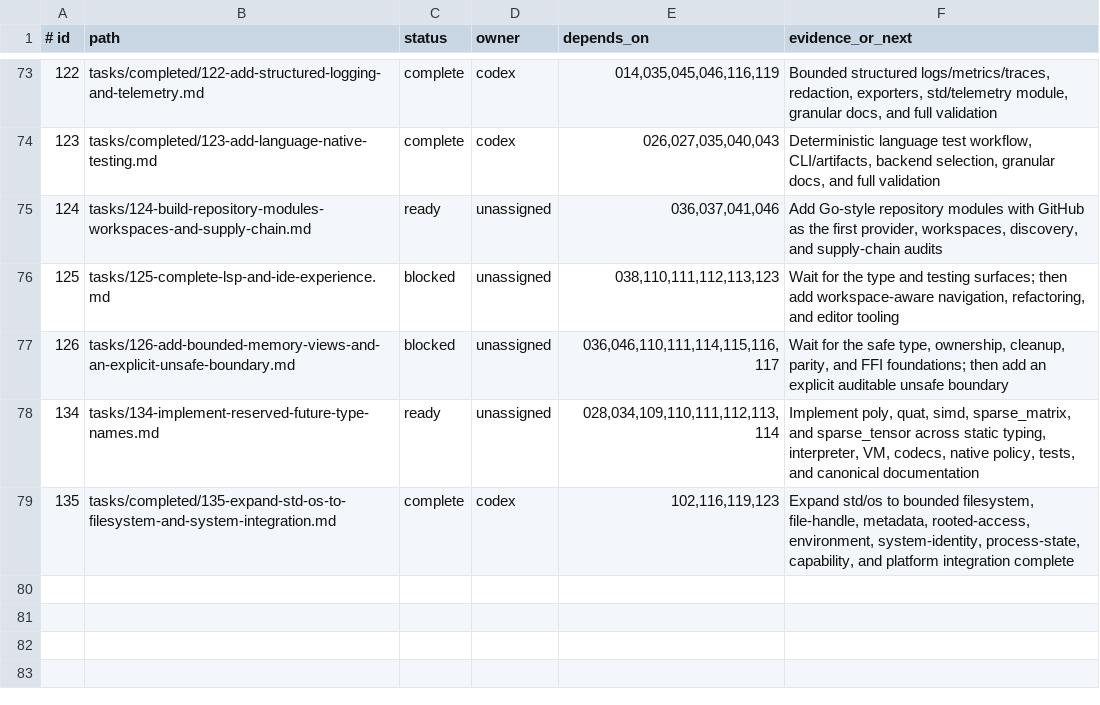
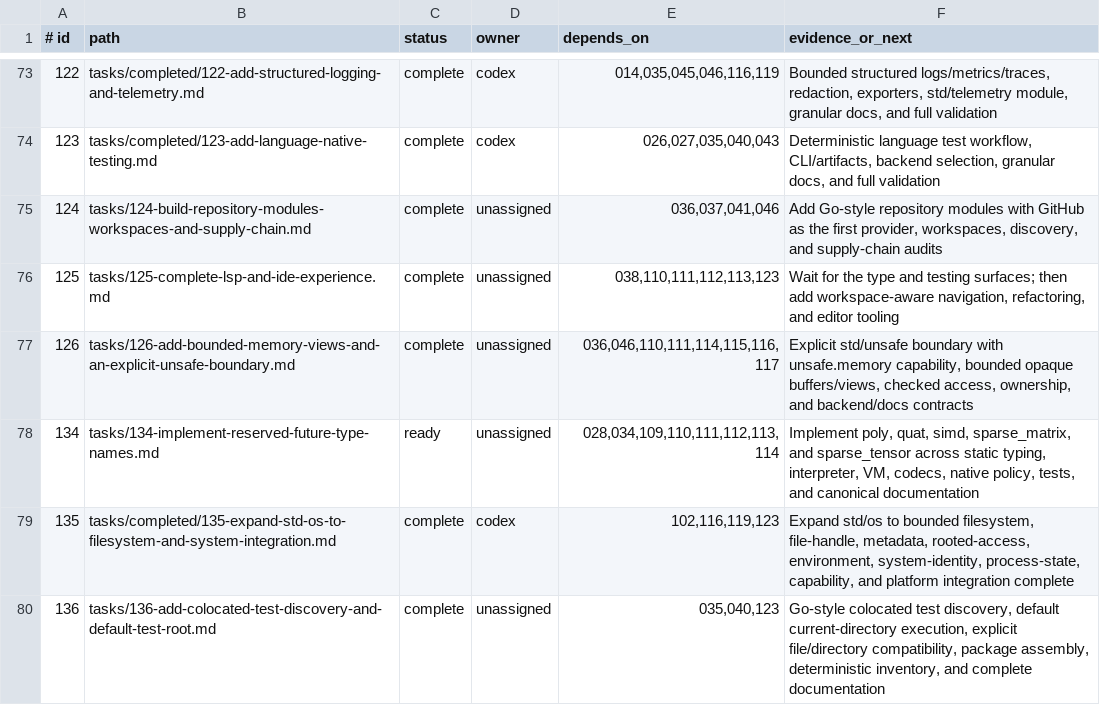
Before and after one commit to sphireinc/Osiris, a TSV file: AGENT/tasks/index.tsv, drawn as a sheet; only a part is shown, gaps mark what is left out.

Commit message:
Complete task 126 bounded memory unsafe boundary

```diff
--- a/AGENT/tasks/index.tsv
+++ b/AGENT/tasks/index.tsv
@@ -74,6 +74,7 @@
 123|tasks/completed/123-add-language-native-testing.md|complete|codex|026,027,035,040,043|Deterministic language test workflow, CLI/artifacts, backend selection, granular docs, and full validation
-124|tasks/124-build-repository-modules-workspaces-and-supply-chain.md|ready|unassigned|036,037,041,046|Add Go-style repository modules with GitHub as the first provider, workspaces, discovery, and supply-chain audits
-125|tasks/125-complete-lsp-and-ide-experience.md|blocked|unassigned|038,110,111,112,113,123|Wait for the type and testing surfaces; then add workspace-aware navigation, refactoring, and editor tooling
-126|tasks/126-add-bounded-memory-views-and-an-explicit-unsafe-boundary.md|blocked|unassigned|036,046,110,111,114,115,116,117|Wait for the safe type, ownership, cleanup, parity, and FFI foundations; then add an explicit auditable unsafe boundary
+124|tasks/124-build-repository-modules-workspaces-and-supply-chain.md|complete|unassigned|036,037,041,046|Add Go-style repository modules with GitHub as the first provider, workspaces, discovery, and supply-chain audits
+125|tasks/125-complete-lsp-and-ide-experience.md|complete|unassigned|038,110,111,112,113,123|Wait for the type and testing surfaces; then add workspace-aware navigation, refactoring, and editor tooling
+126|tasks/126-add-bounded-memory-views-and-an-explicit-unsafe-boundary.md|complete|unassigned|036,046,110,111,114,115,116,117|Explicit std/unsafe boundary with unsafe.memory capability, bounded opaque buffers/views, checked access, ownership, and backend/docs contracts
 134|tasks/134-implement-reserved-future-type-names.md|ready|unassigned|028,034,109,110,111,112,113,114|Implement poly, quat, simd, sparse_matrix, and sparse_tensor across static typing, interpreter, VM, codecs, native policy, tests, and canonical documentation
 135|tasks/completed/135-expand-std-os-to-filesystem-and-system-integration.md|complete|codex|102,116,119,123|Expand std/os to bounded filesystem, file-handle, metadata, rooted-access, environment, system-identity, process-state, capability, and platform integration complete
+136|tasks/136-add-colocated-test-discovery-and-default-test-root.md|complete|unassigned|035,040,123|Go-style colocated test discovery, default current-directory execution, explicit file/directory compatibility, package assembly, deterministic inventory, and complete documentation
```
Also changed, not shown: 11 other files.
